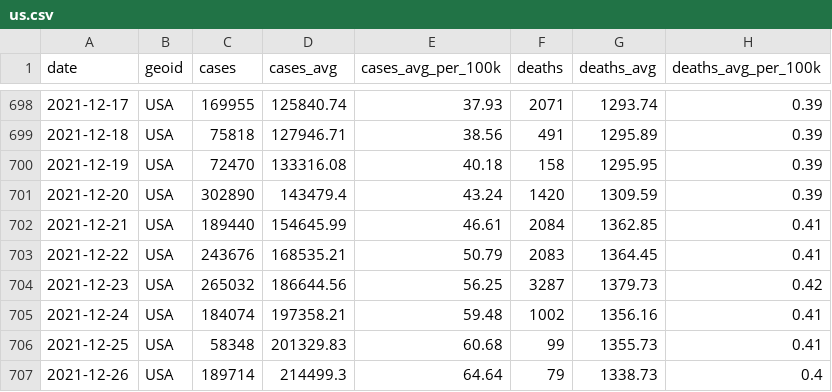
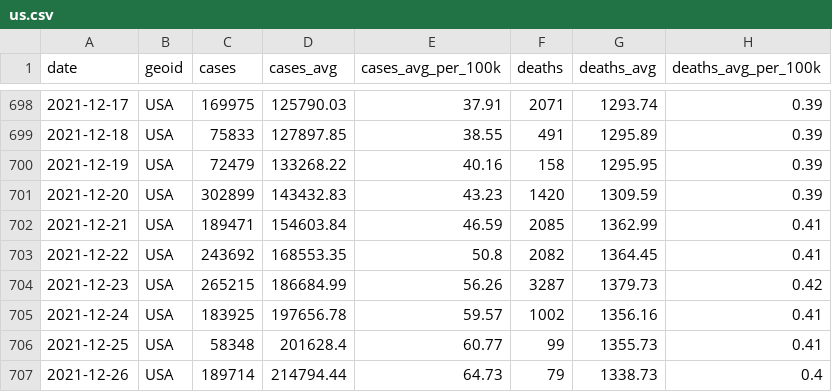
Before and after one commit to goedman/CovidNYT.jl, a CSV file: data/rolling-averages/us.csv, drawn as a sheet; only a part is shown, gaps mark what is left out; the diff covers the shown part only.

```diff
--- a/data/rolling-averages/us.csv
+++ b/data/rolling-averages/us.csv
@@ -698,10 +698,10 @@ date,geoid,cases,cases_avg,cases_avg_per_100k,deaths,deaths_avg,deaths_avg_per_1
-2021-12-17,USA,169955,125840.74,37.93,2071,1293.74,0.39
-2021-12-18,USA,75818,127946.71,38.56,491,1295.89,0.39
-2021-12-19,USA,72470,133316.08,40.18,158,1295.95,0.39
-2021-12-20,USA,302890,143479.4,43.24,1420,1309.59,0.39
-2021-12-21,USA,189440,154645.99,46.61,2084,1362.85,0.41
-2021-12-22,USA,243676,168535.21,50.79,2083,1364.45,0.41
-2021-12-23,USA,265032,186644.56,56.25,3287,1379.73,0.42
-2021-12-24,USA,184074,197358.21,59.48,1002,1356.16,0.41
-2021-12-25,USA,58348,201329.83,60.68,99,1355.73,0.41
-2021-12-26,USA,189714,214499.3,64.64,79,1338.73,0.4
+2021-12-17,USA,169975,125790.03,37.91,2071,1293.74,0.39
+2021-12-18,USA,75833,127897.85,38.55,491,1295.89,0.39
+2021-12-19,USA,72479,133268.22,40.16,158,1295.95,0.39
+2021-12-20,USA,302899,143432.83,43.23,1420,1309.59,0.39
+2021-12-21,USA,189471,154603.84,46.59,2085,1362.99,0.41
+2021-12-22,USA,243692,168553.35,50.8,2082,1364.45,0.41
+2021-12-23,USA,265215,186684.99,56.26,3287,1379.73,0.42
+2021-12-24,USA,183925,197656.78,59.57,1002,1356.16,0.41
+2021-12-25,USA,58348,201628.4,60.77,99,1355.73,0.41
+2021-12-26,USA,189714,214794.44,64.73,79,1338.73,0.4
```
Also changed, not shown: 13 added rows and 52 edited cells elsewhere in this file, data/live/us-counties.csv, data/live/us-states.csv, 9 other files.
